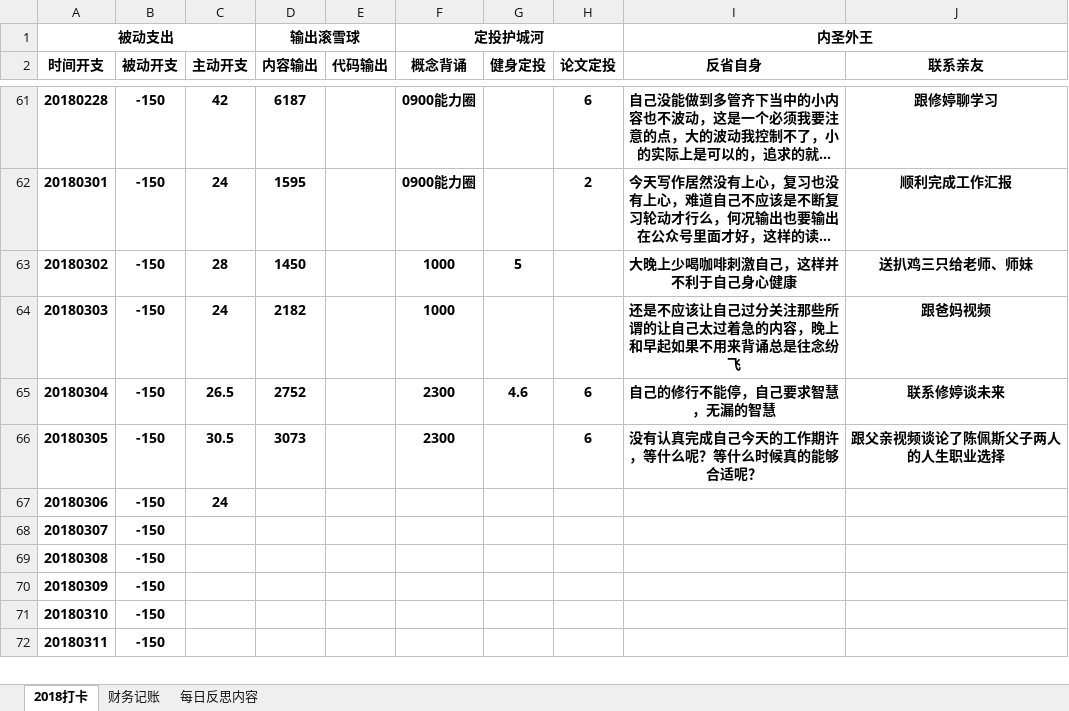
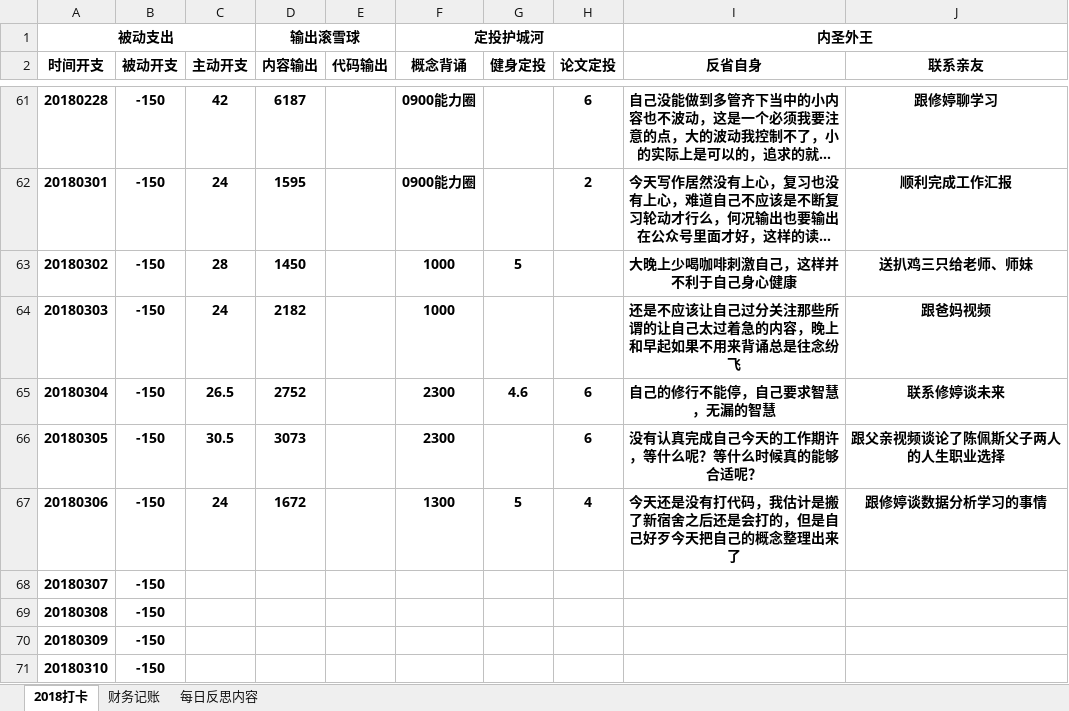
Before and after one commit to HanYouyang/GrowUp2018, an Excel workbook: 拓展实践.xlsx, sheet 2018打卡, drawn as a sheet; only a part is shown, gaps mark what is left out; the shorter side is filled out with more unchanged rows; long unchanged cells end in …; values as stored, in another font and other column widths than the file's, no borders; the diff names each change by its address in the sheet, - before the commit and + after, or states it on an @@ line.

```diff
--- a/拓展实践.xlsx (sheet 2018打卡)
+++ b/拓展实践.xlsx (sheet 2018打卡)
-D67 (内容输出): (empty)
+D67 (内容输出): 1672
-F67 (概念背诵): (empty)
+F67 (概念背诵): 1300
-G67 (健身定投): (empty)
+G67 (健身定投): 5
-H67 (论文定投): (empty)
+H67 (论文定投): 4
-I67 (反省自身): (empty)
+I67 (反省自身): 今天还是没有打代码，我估计是搬了新宿舍之后还是会打的，但是自己好歹今天把自己的概念整理出来了
-J67 (联系亲友): (empty)
+J67 (联系亲友): 跟修婷谈数据分析学习的事情
```
Also changed, not shown: 15 other files.
